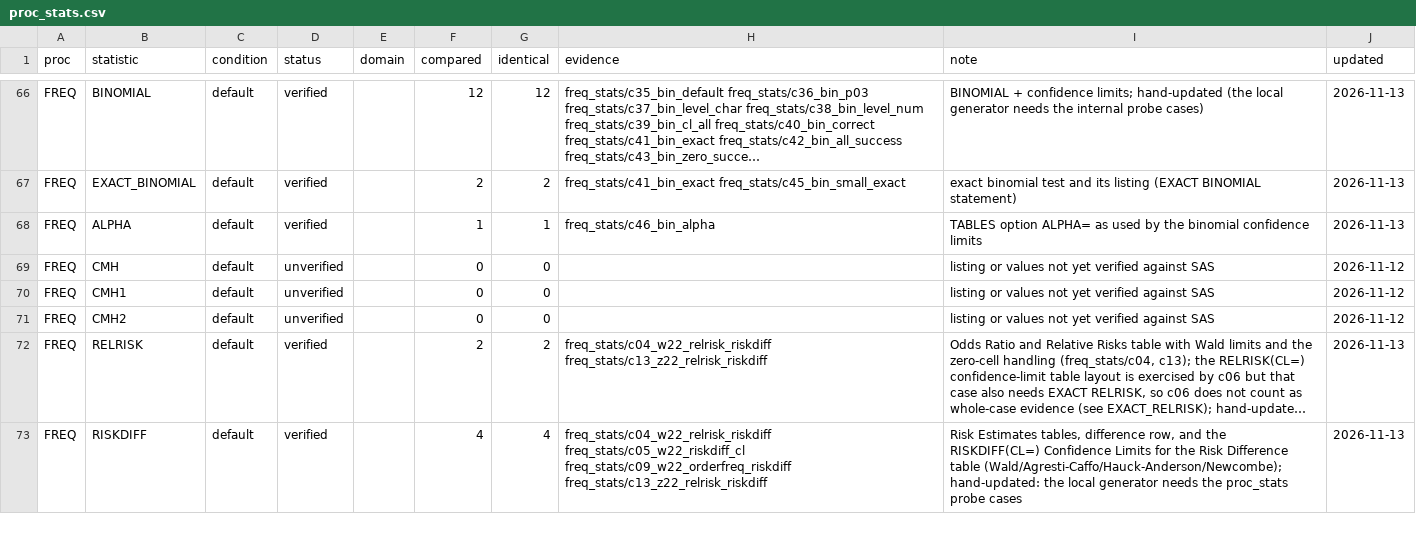
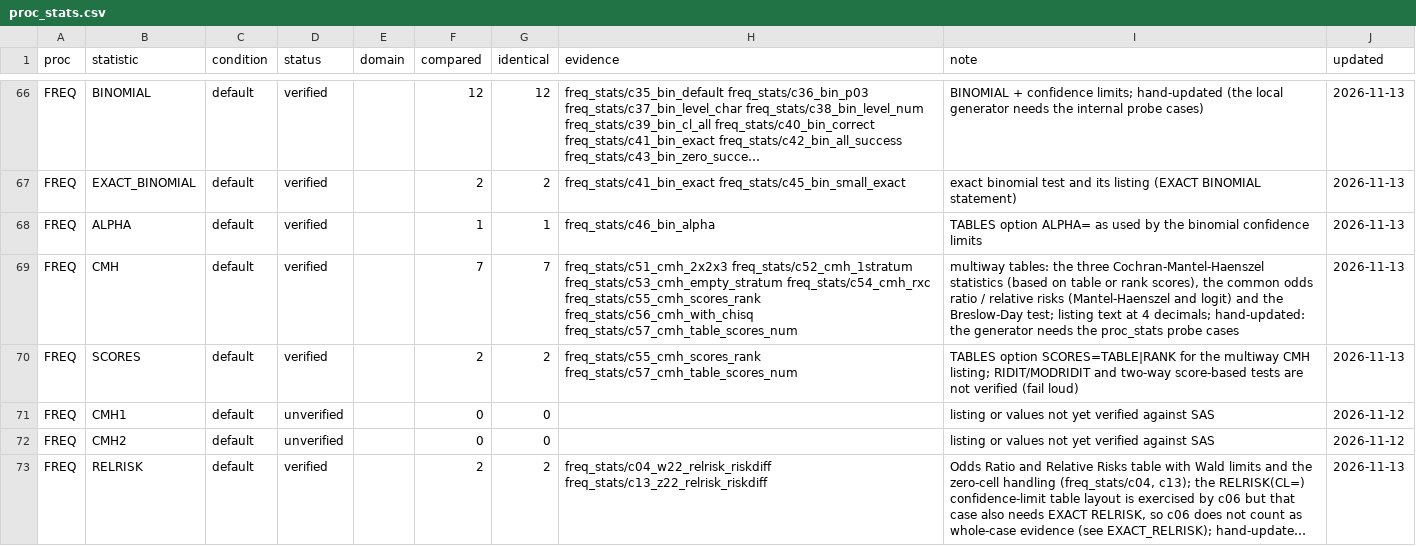
Before and after one commit to kaipingyang/sasonr, a CSV file: inst/registry/proc_stats.csv, drawn as a sheet; only a part is shown, gaps mark what is left out; the shorter side is filled out with more unchanged rows; long unchanged cells end in ….

Commit message:
feat: PROC FREQ Cochran-Mantel-Haenszel summary for multiway tables
Multiway TABLES requests with the CMH option now print the CMH summary block
instead of failing loud:
- the three Cochran-Mantel-Haenszel statistics (correlation, ANOVA / row mean
  scores, general association) are the generalized CMH statistic of the
  manual's "Cochran-Mantel-Haenszel Statistics" section, with the score
  matrices defined there; SCORES=TABLE (default) and SCORES=RANK are parsed,
  and RANK scores are the midranks of each stratum's marginals (manual:
  "Scores", RANK), computed within each stratum;
- for stratified 2x2 tables the "Common Odds Ratio and Relative Risks" table
  with the Mantel-Haenszel and logit estimates (Robins-Breslow-Greenland and
  Greenland-Robins variances) and the Breslow-Day test for homogeneity of the
  odds ratios (manual: "Adjusted Odds Ratio and Relative Risk Estimates",
  "Breslow-Day Test for Homogeneity of the Odds Ratios"); tables with a zero
  row or column total are excluded, as the Breslow-Day section states;
- the block starts with "The FREQ Procedure" / "Summary Statistics for ..."
  and ends with "Total Sample Size = n" - layout from the TS1M7 gold
  freq_stats/c51-c57;
- multiway CHISQ / FISHER requests print the per-stratum statistics block
  after each stratum table ("Statistics for Table k of ...", c56).
Unverified shapes fail loud: CMH on a two-way table, SCORES= on a one-way or
two-way table (it also changes the two-way Mantel-Haenszel chi-square), exact
statistics on a multiway table, CMH1/CMH2, RIDIT/MODRIDIT scores and the 0.5
zero-cell correction of the logit estimates.

Conformance: freq_stats/c51-c57 pass every layer (ds/attr/log/lst/put/files).
Registry: FREQ CMH verified (evidence c51-c57), FREQ SCORES verified (c55,
c57); tools/proc_stats.tsv synced.  Tests: CMH summary numeric assertions from
the TS1M7 gold (c51, c55, c56) plus fail-loud assertions for the unimplemented
shapes; test-proc-freq.R passes 121 / 0 failed.

```diff
--- a/inst/registry/proc_stats.csv
+++ b/inst/registry/proc_stats.csv
@@ -68,3 +68,4 @@
 "FREQ","ALPHA","default","verified","",1,1,"freq_stats/c46_bin_alpha","TABLES option ALPHA= as used by the binomial confidence limits","2026-11-13"
-"FREQ","CMH","default","unverified","",0,0,"","listing or values not yet verified against SAS","2026-11-12"
+"FREQ","CMH","default","verified","",7,7,"freq_stats/c51_cmh_2x2x3 freq_stats/c52_cmh_1stratum freq_stats/c53_cmh_empty_stratum freq_stats/c54_cmh_rxc freq_stats/c55_cmh_scores_rank freq_stats/c56_cmh_with_chisq freq_stats/c57_cmh_table_scores_num","multiway tables: the three Cochran-Mantel-Haenszel statistics (based on table or rank scores), the common odds ratio / relative risks (Mantel-Haenszel and logit) and the Breslow-Day test; listing text at 4 decimals; hand-updated: the generator needs the proc_stats probe cases","2026-11-13"
+"FREQ","SCORES","default","verified","",2,2,"freq_stats/c55_cmh_scores_rank freq_stats/c57_cmh_table_scores_num","TABLES option SCORES=TABLE|RANK for the multiway CMH listing; RIDIT/MODRIDIT and two-way score-based tests are not verified (fail loud)","2026-11-13"
 "FREQ","CMH1","default","unverified","",0,0,"","listing or values not yet verified against SAS","2026-11-12"
```
Also changed, not shown: tools/proc_stats.tsv, 2 other files.
